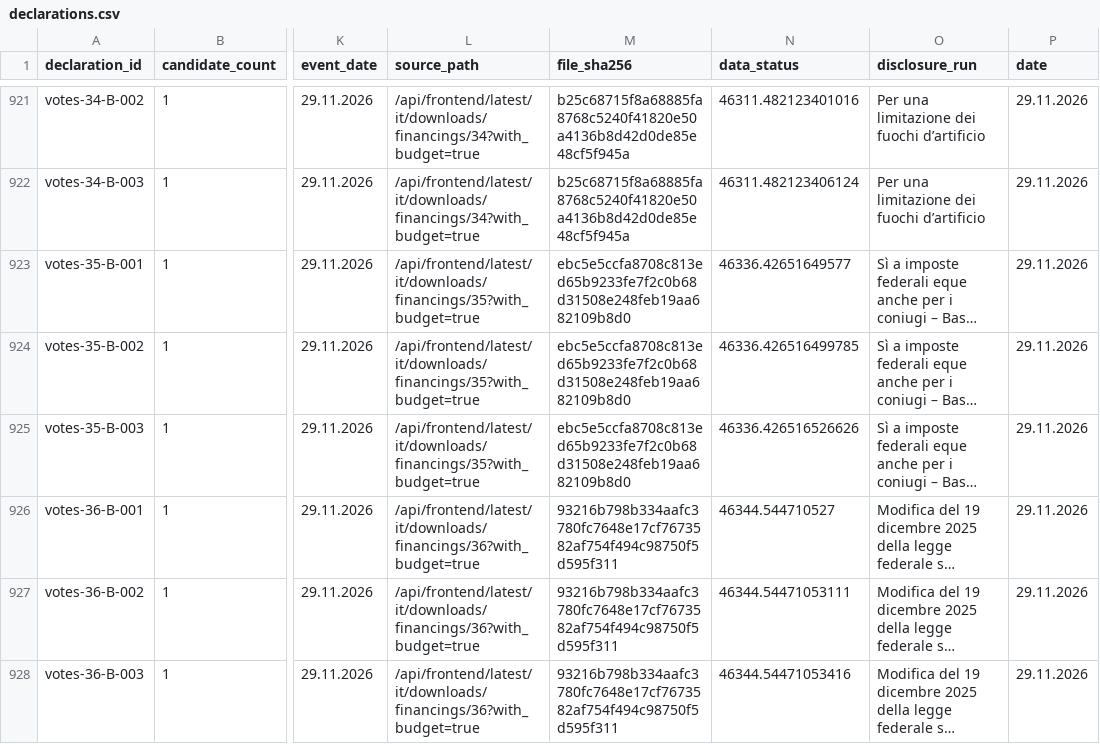
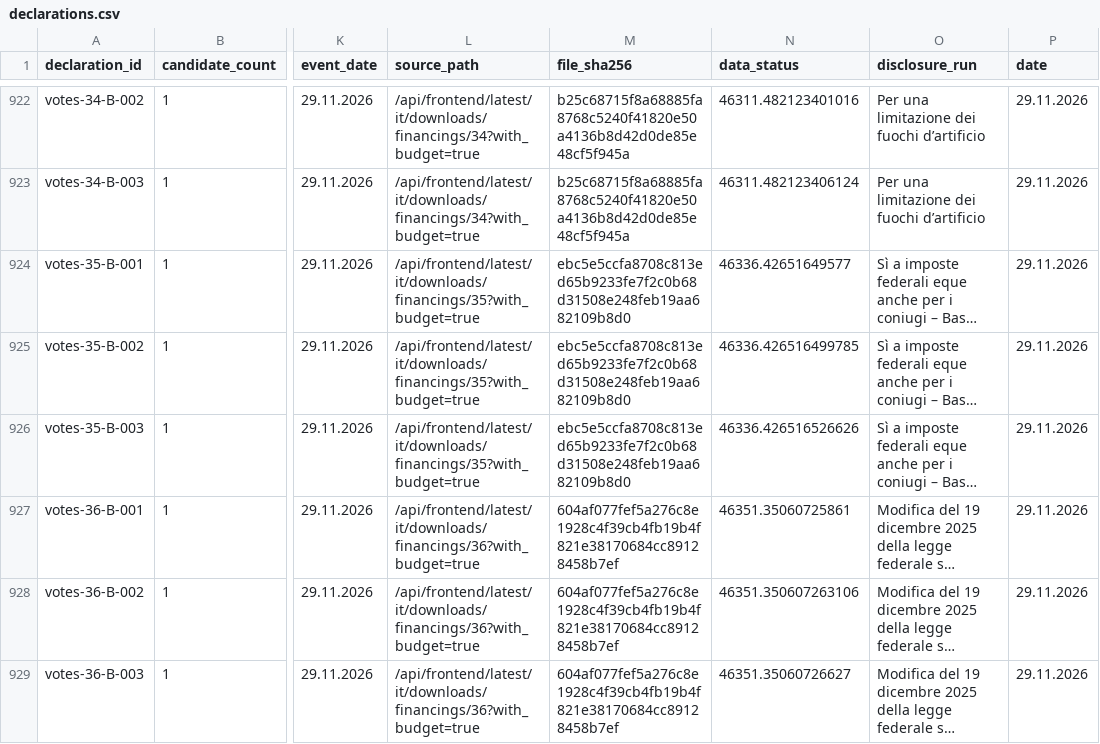
Before and after one commit to lgnbhl/lgnbhl.github.io, a CSV file: swiss-political-financing/data/it/exports/declarations.csv, drawn as a sheet; only a part is shown, gaps mark what is left out; long unchanged cells end in …; addresses are those after the commit; the diff covers the shown part only; the diff names each change by its address in the sheet, - before the commit and + after, or states it on an @@ line.

```diff
--- a/swiss-political-financing/data/it/exports/declarations.csv
+++ b/swiss-political-financing/data/it/exports/declarations.csv
-M927:M929 (file_sha256): 93216b798b334aafc3780fc7648e17cf7673582af754f494c98750f5d595f311
+M927:M929 (file_sha256): 604af077fef5a276c8e1928c4f39cb4fb19b4f821e38170684cc89128458b7ef
-N927 (data_status): 46344.544710527
+N927 (data_status): 46351.35060725861
-N928 (data_status): 46344.54471053111
+N928 (data_status): 46351.350607263106
-N929 (data_status): 46344.54471053416
+N929 (data_status): 46351.35060726627
```
Also changed, not shown: 1 added row and 18 edited cells elsewhere in this file, swiss-political-financing/data/de/exports/declarations.csv, swiss-political-financing/data/de/forms/forms.csv, 22 other files.
